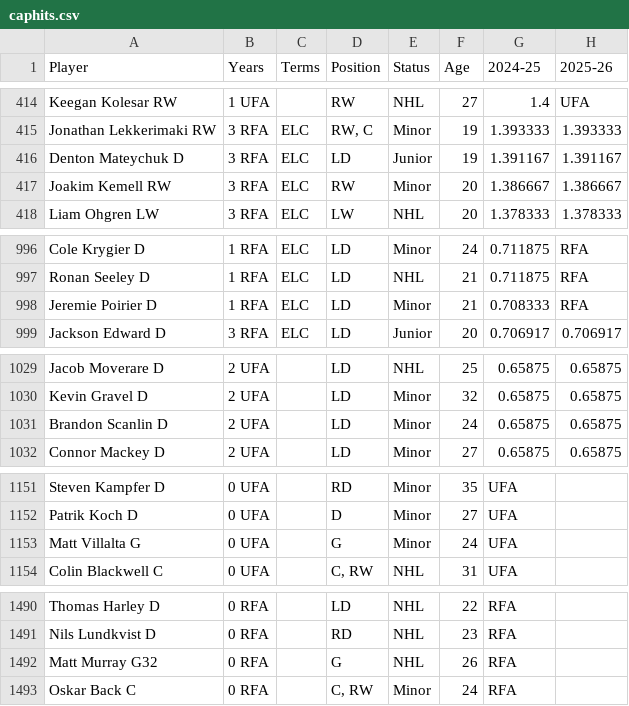
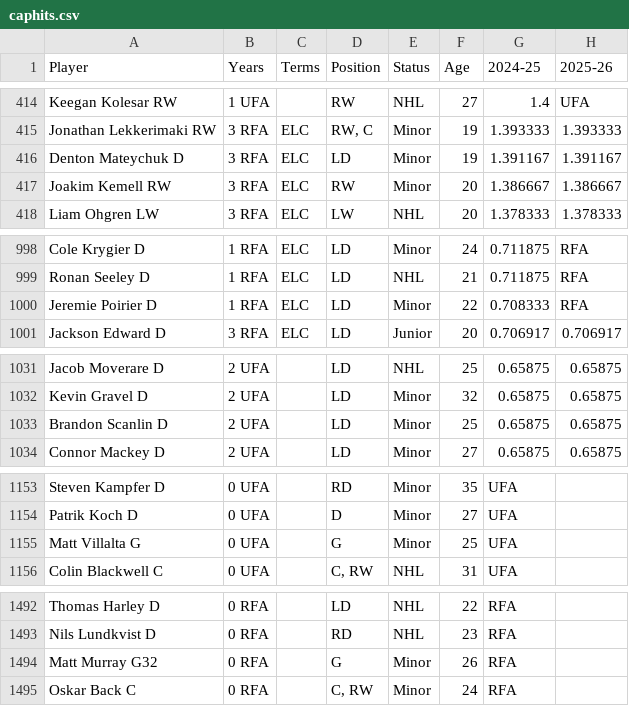
Before and after one commit to kww271/qBneK36JpdQetizHcQM7DMrCSz, a CSV file: caphits.csv, drawn as a sheet; only a part is shown, gaps mark what is left out; addresses are those after the commit; the diff covers the shown part only; the diff names each change by its address in the sheet, - before the commit and + after, or states it on an @@ line.

```diff
--- a/caphits.csv
+++ b/caphits.csv
-E416 (Status): Junior
+E416 (Status): Minor
-F1000 (Age): 21
+F1000 (Age): 22
-F1033 (Age): 24
+F1033 (Age): 25
-F1155 (Age): 24
+F1155 (Age): 25
-E1494 (Status): NHL
+E1494 (Status): Minor
```
Also changed, not shown: 2 added rows and 3 edited cells elsewhere in this file.
